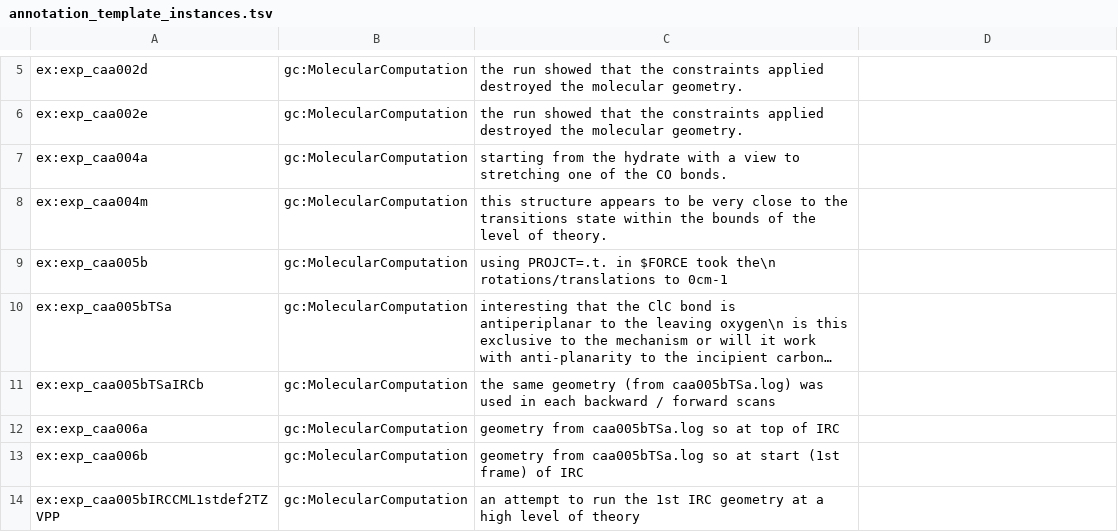
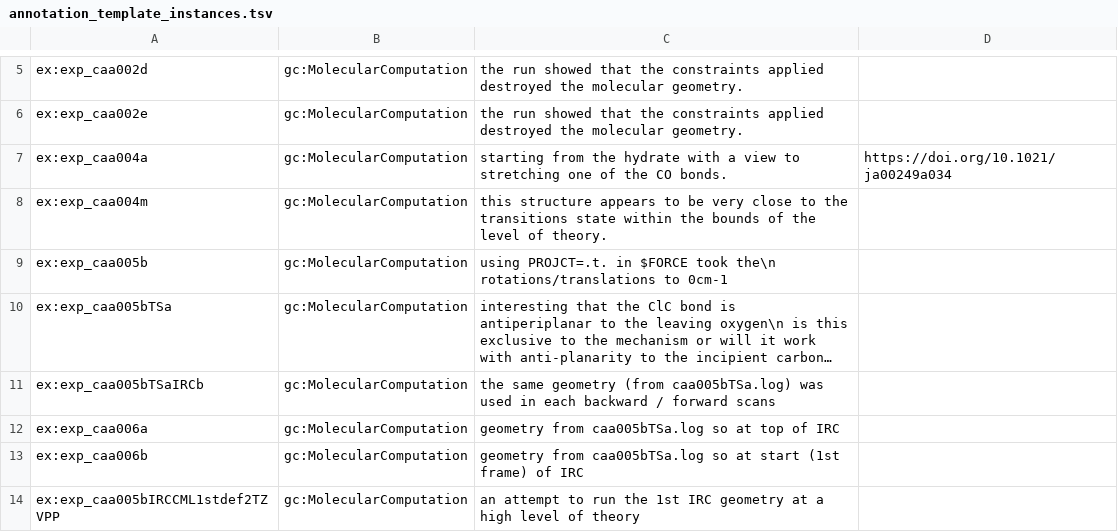
Before and after one commit to Darren01/ont_mm, a TSV file: examples/caa/ont/annotation_template_instances.tsv, drawn as a sheet; only a part is shown, gaps mark what is left out; long unchanged cells end in ….

Commit message:
Restore the missing DOI link on caa004a - CQ #5 now returns a real result, not empty
The link existed in an older, separate local copy of run_notes.tsv
but was missing from the current, complete one used to build the
published graph. Added back, graph rebuilt and reverified SHACL-clean.

```diff
--- a/examples/caa/ont/annotation_template_instances.tsv
+++ b/examples/caa/ont/annotation_template_instances.tsv
@@ -6,3 +6,3 @@ ex:exp_caa002d	gc:MolecularComputation	the run showed that the constraints appli
 ex:exp_caa002e	gc:MolecularComputation	the run showed that the constraints applied destroyed the molecular geometry.	
-ex:exp_caa004a	gc:MolecularComputation	starting from the hydrate with a view to stretching one of the CO bonds.	
+ex:exp_caa004a	gc:MolecularComputation	starting from the hydrate with a view to stretching one of the CO bonds.	https://doi.org/10.1021/ja00249a034
 ex:exp_caa004m	gc:MolecularComputation	this structure appears to be very close to the transitions state within the bounds of the level of theory.	
```
Also changed, not shown: examples/caa/ont/run_notes.tsv, 2 other files.
